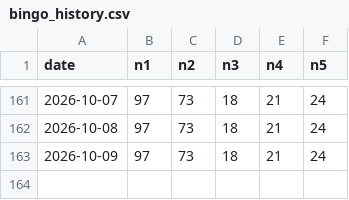
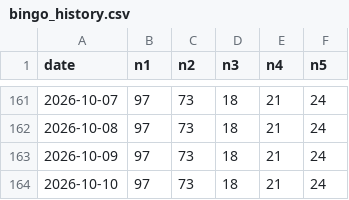
Before and after one commit to caca63/17live-bingo-bot, a CSV file: bingo_history.csv, drawn as a sheet; only a part is shown, gaps mark what is left out; the diff names each change by its address in the sheet, - before the commit and + after, or states it on an @@ line.

```diff
--- a/bingo_history.csv
+++ b/bingo_history.csv
+row 164: 2026-10-10 | 97 | 73 | 18 | 21 | 24
```
